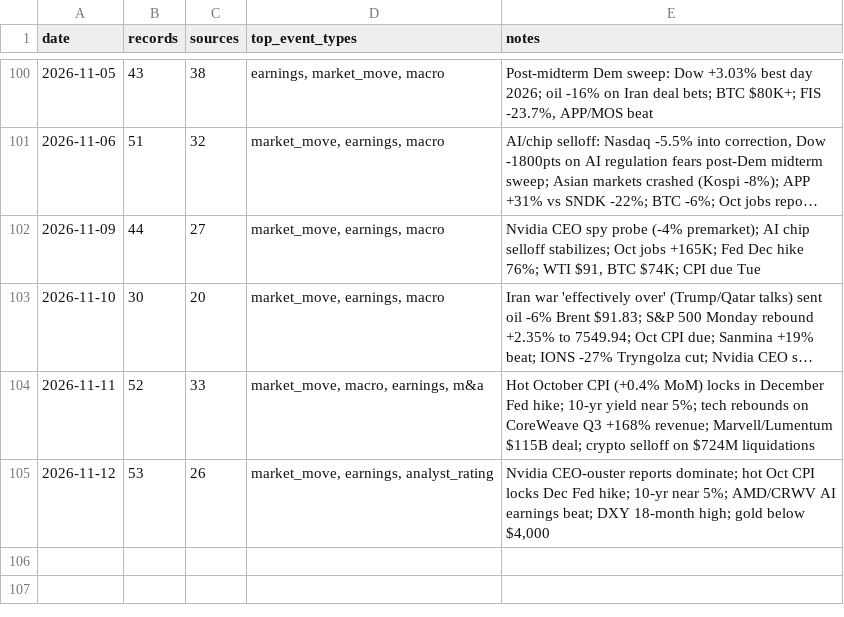
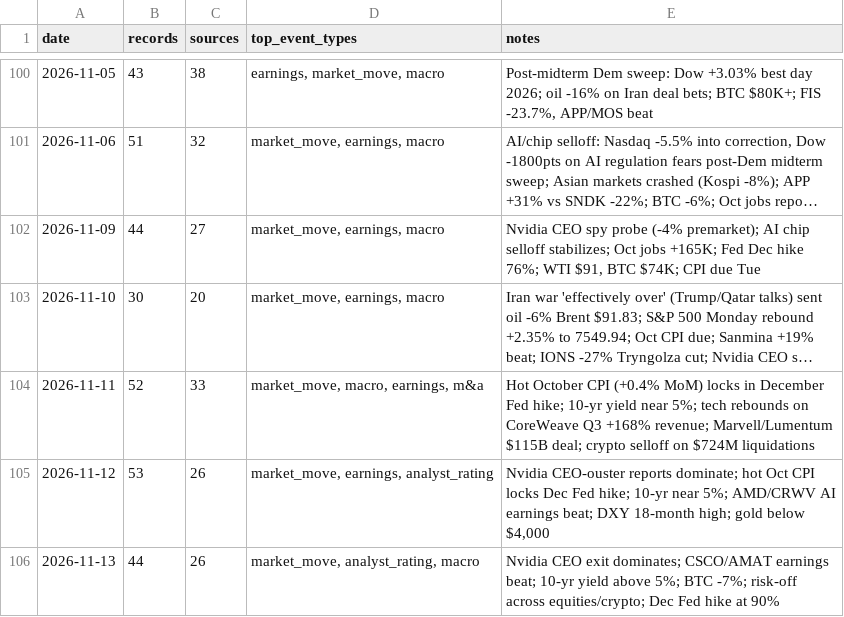
Before and after one commit to Steve8323/stock-news-corpus, a CSV file: data/INDEX.csv, drawn as a sheet; only a part is shown, gaps mark what is left out; long unchanged cells end in …; the diff names each change by its address in the sheet, - before the commit and + after, or states it on an @@ line.

```diff
--- a/data/INDEX.csv
+++ b/data/INDEX.csv
+row 106: 2026-11-13 | 44 | 26 | market_move, analyst_rating, macro | Nvidia CEO exit dominates; CSCO/AMAT earnings beat; 10-yr yield above 5%; BTC -7%; risk-off across equities/crypto; Dec Fed hike at 90%
```
Also changed, not shown: 1 other file.
